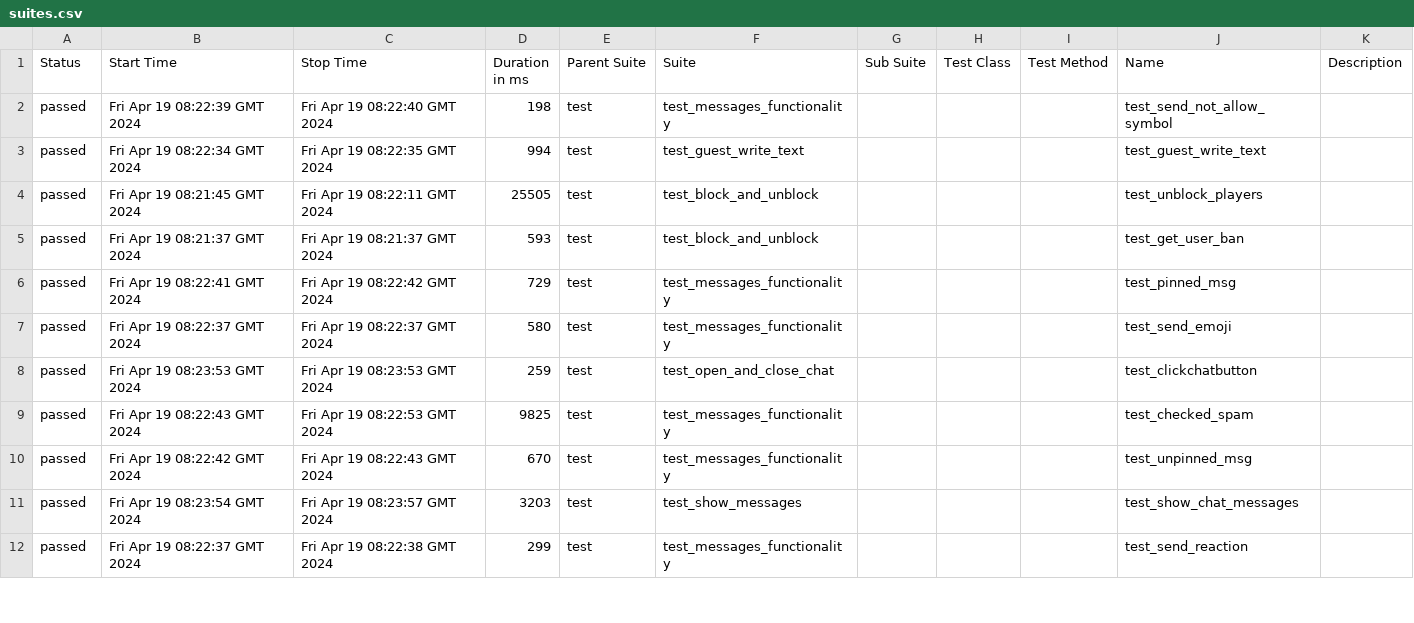
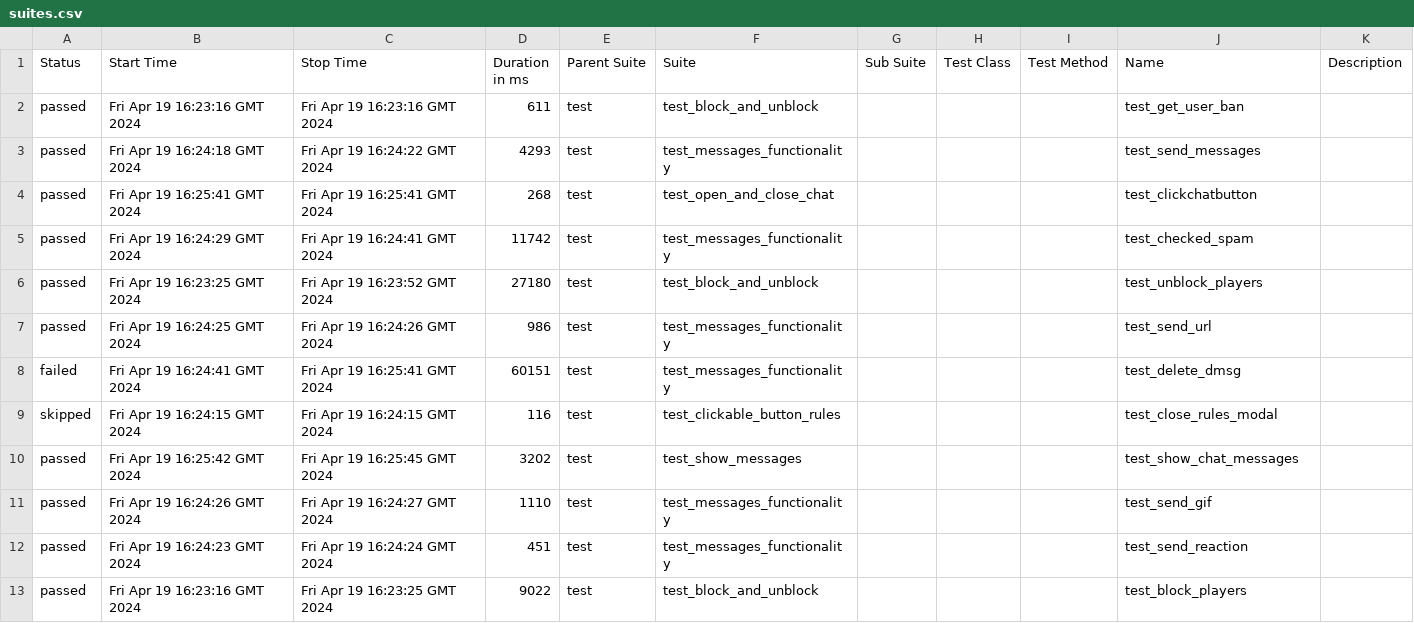
Before and after one commit to VladimirSaf95/ChatProject, a CSV file: data/suites.csv, drawn as a sheet; only a part is shown; the diff covers the shown part only.

```diff
--- a/data/suites.csv
+++ b/data/suites.csv
@@ -1,12 +1,13 @@
 "Status","Start Time","Stop Time","Duration in ms","Parent Suite","Suite","Sub Suite","Test Class","Test Method","Name","Description"
-"passed","Fri Apr 19 08:22:39 GMT 2024","Fri Apr 19 08:22:40 GMT 2024","198","test","test_messages_functionality","","","","test_send_not_allow_symbol",""
-"passed","Fri Apr 19 08:22:34 GMT 2024","Fri Apr 19 08:22:35 GMT 2024","994","test","test_guest_write_text","","","","test_guest_write_text",""
-"passed","Fri Apr 19 08:21:45 GMT 2024","Fri Apr 19 08:22:11 GMT 2024","25505","test","test_block_and_unblock","","","","test_unblock_players",""
-"passed","Fri Apr 19 08:21:37 GMT 2024","Fri Apr 19 08:21:37 GMT 2024","593","test","test_block_and_unblock","","","","test_get_user_ban",""
-"passed","Fri Apr 19 08:22:41 GMT 2024","Fri Apr 19 08:22:42 GMT 2024","729","test","test_messages_functionality","","","","test_pinned_msg",""
-"passed","Fri Apr 19 08:22:37 GMT 2024","Fri Apr 19 08:22:37 GMT 2024","580","test","test_messages_functionality","","","","test_send_emoji",""
-"passed","Fri Apr 19 08:23:53 GMT 2024","Fri Apr 19 08:23:53 GMT 2024","259","test","test_open_and_close_chat","","","","test_clickchatbutton",""
-"passed","Fri Apr 19 08:22:43 GMT 2024","Fri Apr 19 08:22:53 GMT 2024","9825","test","test_messages_functionality","","","","test_checked_spam",""
-"passed","Fri Apr 19 08:22:42 GMT 2024","Fri Apr 19 08:22:43 GMT 2024","670","test","test_messages_functionality","","","","test_unpinned_msg",""
-"passed","Fri Apr 19 08:23:54 GMT 2024","Fri Apr 19 08:23:57 GMT 2024","3203","test","test_show_messages","","","","test_show_chat_messages",""
-"passed","Fri Apr 19 08:22:37 GMT 2024","Fri Apr 19 08:22:38 GMT 2024","299","test","test_messages_functionality","","","","test_send_reaction",""
+"passed","Fri Apr 19 16:23:16 GMT 2024","Fri Apr 19 16:23:16 GMT 2024","611","test","test_block_and_unblock","","","","test_get_user_ban",""
+"passed","Fri Apr 19 16:24:18 GMT 2024","Fri Apr 19 16:24:22 GMT 2024","4293","test","test_messages_functionality","","","","test_send_messages",""
+"passed","Fri Apr 19 16:25:41 GMT 2024","Fri Apr 19 16:25:41 GMT 2024","268","test","test_open_and_close_chat","","","","test_clickchatbutton",""
+"passed","Fri Apr 19 16:24:29 GMT 2024","Fri Apr 19 16:24:41 GMT 2024","11742","test","test_messages_functionality","","","","test_checked_spam",""
+"passed","Fri Apr 19 16:23:25 GMT 2024","Fri Apr 19 16:23:52 GMT 2024","27180","test","test_block_and_unblock","","","","test_unblock_players",""
+"passed","Fri Apr 19 16:24:25 GMT 2024","Fri Apr 19 16:24:26 GMT 2024","986","test","test_messages_functionality","","","","test_send_url",""
+"failed","Fri Apr 19 16:24:41 GMT 2024","Fri Apr 19 16:25:41 GMT 2024","60151","test","test_messages_functionality","","","","test_delete_dmsg",""
+"skipped","Fri Apr 19 16:24:15 GMT 2024","Fri Apr 19 16:24:15 GMT 2024","116","test","test_clickable_button_rules","","","","test_close_rules_modal",""
+"passed","Fri Apr 19 16:25:42 GMT 2024","Fri Apr 19 16:25:45 GMT 2024","3202","test","test_show_messages","","","","test_show_chat_messages",""
+"passed","Fri Apr 19 16:24:26 GMT 2024","Fri Apr 19 16:24:27 GMT 2024","1110","test","test_messages_functionality","","","","test_send_gif",""
+"passed","Fri Apr 19 16:24:23 GMT 2024","Fri Apr 19 16:24:24 GMT 2024","451","test","test_messages_functionality","","","","test_send_reaction",""
+"passed","Fri Apr 19 16:23:16 GMT 2024","Fri Apr 19 16:23:25 GMT 2024","9022","test","test_block_and_unblock","","","","test_block_players",""
```
Also changed, not shown: 2 added rows, 3 removed rows and 47 edited cells elsewhere in this file, data/behaviors.csv, 44 other files.
